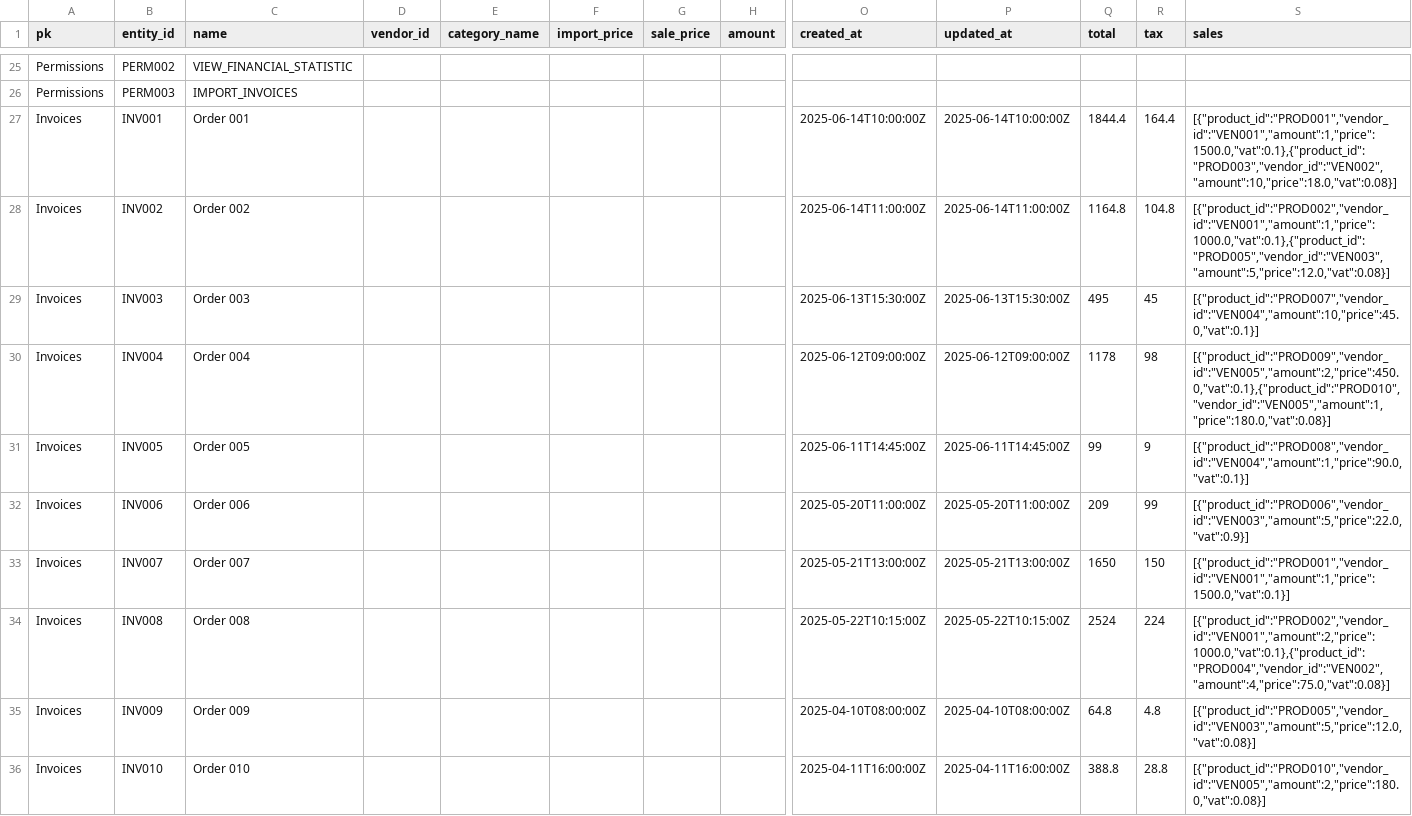
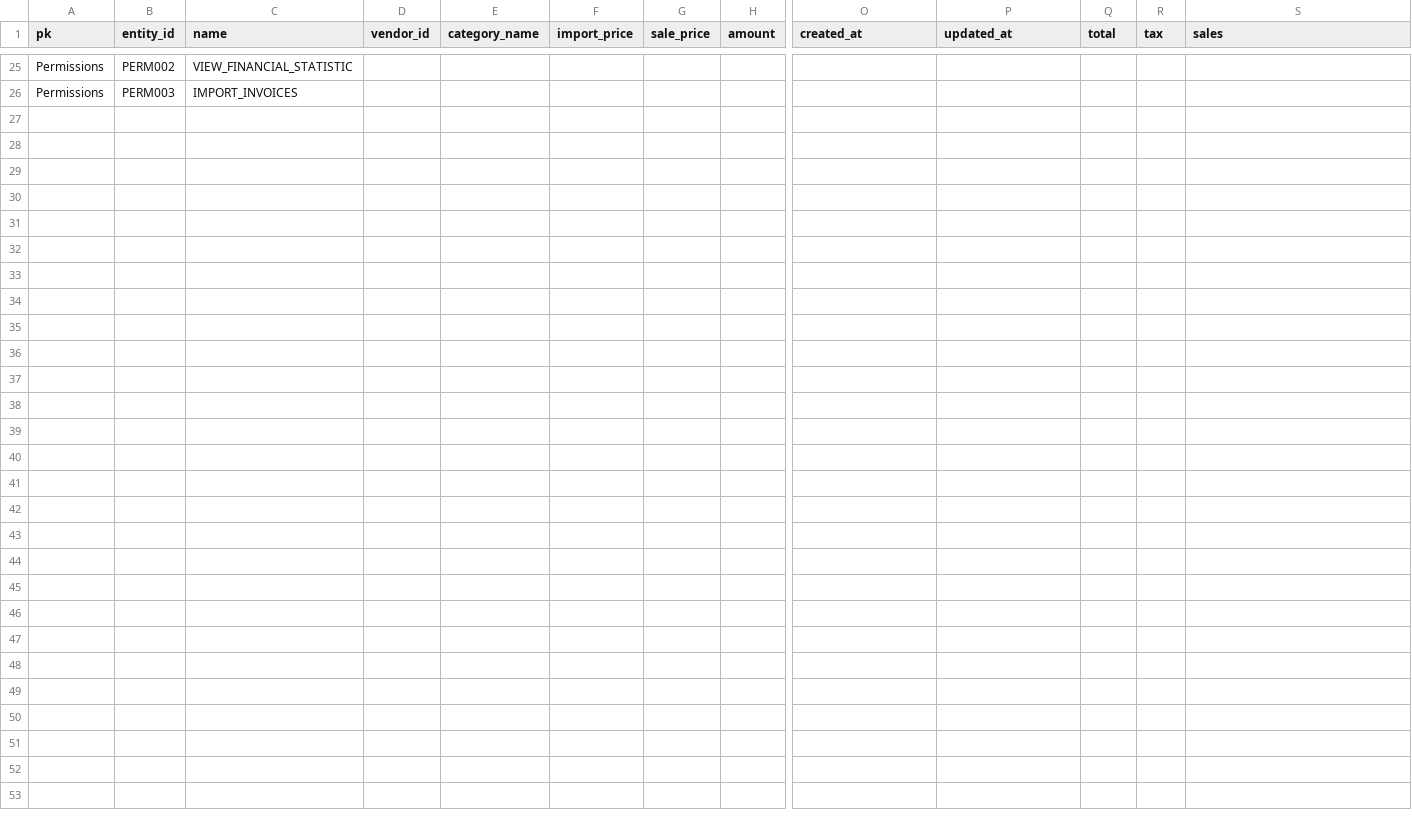
Before and after one commit to RedDot15/BE_StockManager, a CSV file: scripts/data.csv, drawn as a sheet; only a part is shown, gaps mark what is left out; rows hold the shown columns only; the diff names each change by its address in the sheet, - before the commit and + after, or states it on an @@ line.

Commit message:
New API: Invoice-Importing from CSV

```diff
--- a/scripts/data.csv
+++ b/scripts/data.csv
-row 27: Invoices | INV001 | Order 001 |  |  |  |  |  | 2025-06-14T10:00:00Z | 2025-06-14T10:00:00Z | 1844.4 | 164.4 | [{"product_id":"PROD001","vendor_id":"VEN001","amount":1,"price":1500.0,"vat":0.1},{"product_id":"PROD003","vendor_id":"VEN002","amount":10,"price":18.0,"vat":0.08}]
-row 28: Invoices | INV002 | Order 002 |  |  |  |  |  | 2025-06-14T11:00:00Z | 2025-06-14T11:00:00Z | 1164.8 | 104.8 | [{"product_id":"PROD002","vendor_id":"VEN001","amount":1,"price":1000.0,"vat":0.1},{"product_id":"PROD005","vendor_id":"VEN003","amount":5,"price":12.0,"vat":0.08}]
-row 29: Invoices | INV003 | Order 003 |  |  |  |  |  | 2025-06-13T15:30:00Z | 2025-06-13T15:30:00Z | 495 | 45 | [{"product_id":"PROD007","vendor_id":"VEN004","amount":10,"price":45.0,"vat":0.1}]
-row 30: Invoices | INV004 | Order 004 |  |  |  |  |  | 2025-06-12T09:00:00Z | 2025-06-12T09:00:00Z | 1178 | 98 | [{"product_id":"PROD009","vendor_id":"VEN005","amount":2,"price":450.0,"vat":0.1},{"product_id":"PROD010","vendor_id":"VEN005","amount":1,"price":180.0,"vat":0.08}]
-row 31: Invoices | INV005 | Order 005 |  |  |  |  |  | 2025-06-11T14:45:00Z | 2025-06-11T14:45:00Z | 99 | 9 | [{"product_id":"PROD008","vendor_id":"VEN004","amount":1,"price":90.0,"vat":0.1}]
-row 32: Invoices | INV006 | Order 006 |  |  |  |  |  | 2025-05-20T11:00:00Z | 2025-05-20T11:00:00Z | 209 | 99 | [{"product_id":"PROD006","vendor_id":"VEN003","amount":5,"price":22.0,"vat":0.9}]
-row 33: Invoices | INV007 | Order 007 |  |  |  |  |  | 2025-05-21T13:00:00Z | 2025-05-21T13:00:00Z | 1650 | 150 | [{"product_id":"PROD001","vendor_id":"VEN001","amount":1,"price":1500.0,"vat":0.1}]
-row 34: Invoices | INV008 | Order 008 |  |  |  |  |  | 2025-05-22T10:15:00Z | 2025-05-22T10:15:00Z | 2524 | 224 | [{"product_id":"PROD002","vendor_id":"VEN001","amount":2,"price":1000.0,"vat":0.1},{"product_id":"PROD004","vendor_id":"VEN002","amount":4,"price":75.0,"vat":0.08}]
-row 35: Invoices | INV009 | Order 009 |  |  |  |  |  | 2025-04-10T08:00:00Z | 2025-04-10T08:00:00Z | 64.8 | 4.8 | [{"product_id":"PROD005","vendor_id":"VEN003","amount":5,"price":12.0,"vat":0.08}]
-row 36: Invoices | INV010 | Order 010 |  |  |  |  |  | 2025-04-11T16:00:00Z | 2025-04-11T16:00:00Z | 388.8 | 28.8 | [{"product_id":"PROD010","vendor_id":"VEN005","amount":2,"price":180.0,"vat":0.08}]
```
Also changed, not shown: 7 other files.
